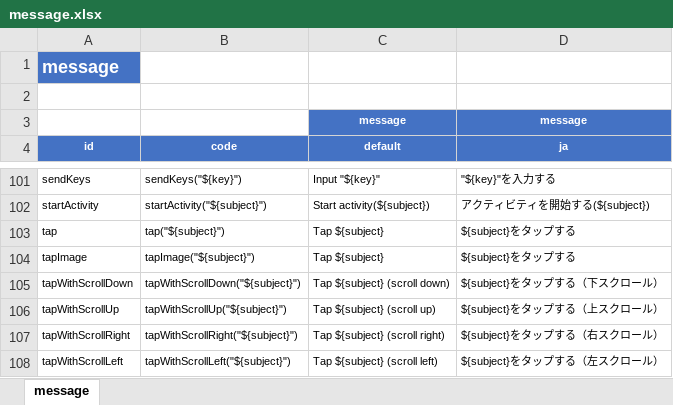
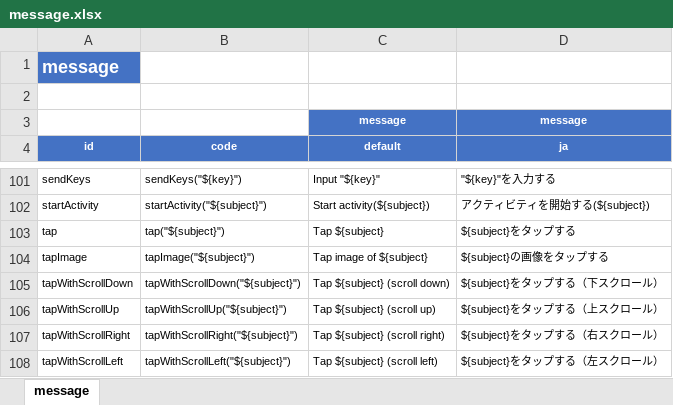
Before and after one commit to ldi-github/shirates-core, an Excel workbook: src/main/resources/message.xlsx, sheet message, drawn as a sheet; only a part is shown, gaps mark what is left out; values as stored, in another font and other column widths than the file's, no borders; conditional formats not drawn; the diff names each change by its address in the sheet, - before the commit and + after, or states it on an @@ line.

```diff
--- a/src/main/resources/message.xlsx (sheet message)
+++ b/src/main/resources/message.xlsx (sheet message)
-C104 (default): Tap ${subject}
+C104 (default): Tap image of ${subject}
-D104 (ja): ${subject}をタップする
+D104 (ja): ${subject}の画像をタップする
```
Also changed, not shown: 7 other files.
